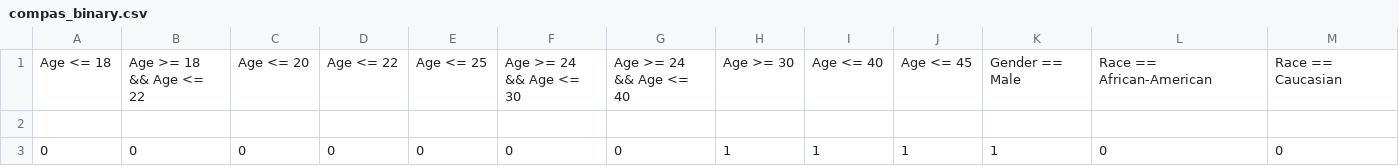
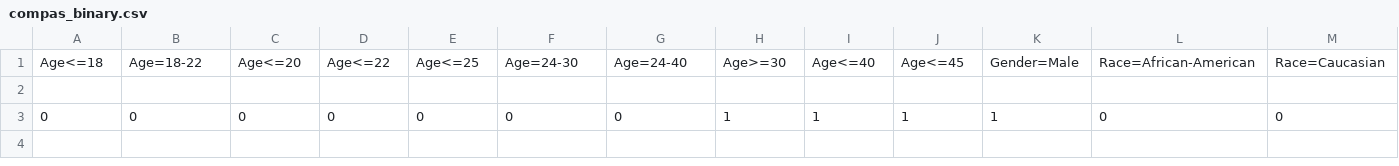
Before and after one commit to nlarusstone/corels-test, a CSV file: data/small/compas_binary.csv, drawn as a sheet; only a part is shown; the shorter side is filled out with more unchanged rows; removed rows and columns are numbered as before the commit, all else as after; rows hold the shown columns only; the diff names each change by its address in the sheet, - before the commit and + after, or states it on an @@ line.

Commit message:
Remove spaces from feature names in compas_binary.csv
(I hope this doesn't mess anything up for Nicholas!)

```diff
--- a/data/small/compas_binary.csv
+++ b/data/small/compas_binary.csv
-row 1: Age <= 18 | Age >= 18 && Age <= 22 | Age <= 20 | Age <= 22 | Age <= 25 | Age >= 24 && Age <= 30 | Age >= 24 && Age <= 40 | Age >= 30 | Age <= 40 | Age <= 45 | Gender == Male | Race == African-American | Race == Caucasian
+row 1: Age<=18 | Age=18-22 | Age<=20 | Age<=22 | Age<=25 | Age=24-30 | Age=24-40 | Age>=30 | Age<=40 | Age<=45 | Gender=Male | Race=African-American | Race=Caucasian
```
